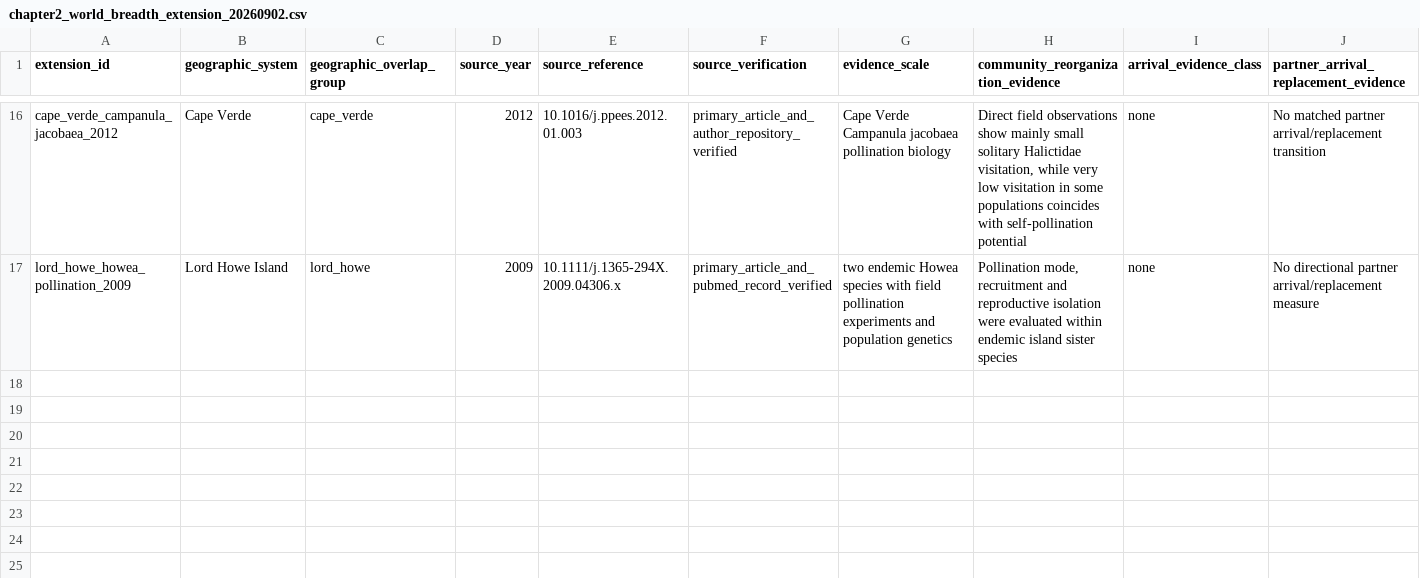
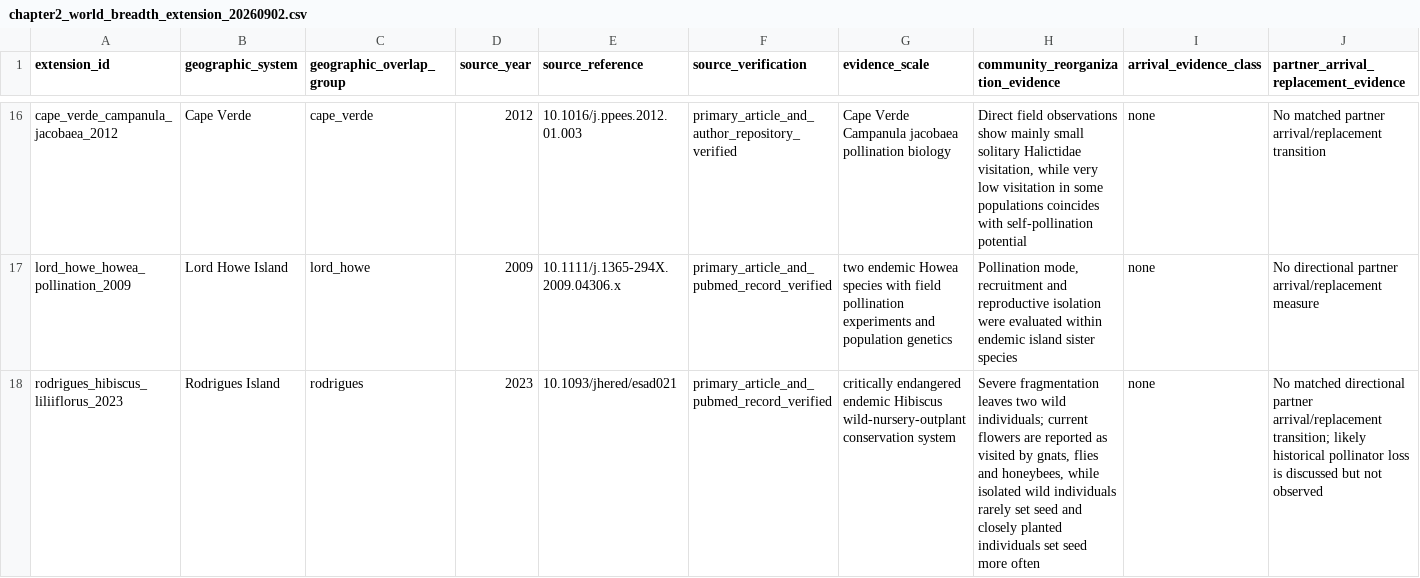
Before and after one commit to zuizui0223/izu-core, a CSV file: data/design/chapter2_world_breadth_extension_20260902.csv, drawn as a sheet; only a part is shown, gaps mark what is left out; rows hold the shown columns only; the diff names each change by its address in the sheet, - before the commit and + after, or states it on an @@ line.

Commit message:
Add Rodrigues reproductive-fragmentation breadth evidence

```diff
--- a/data/design/chapter2_world_breadth_extension_20260902.csv
+++ b/data/design/chapter2_world_breadth_extension_20260902.csv
+row 18: rodrigues_hibiscus_liliiflorus_2023 | Rodrigues Island | rodrigues | 2023 | 10.1093/jhered/esad021 | primary_article_and_pubmed_record_verified | critically endangered endemic Hibiscus wild-nursery-outplant conservation system | Severe fragmentation leaves two wild individuals; current flowers are reported as visited by gnats, flies and honeybees, while isolated wild individuals rarely set seed and closely planted individuals set seed more often | none | No matched directional partner arrival/replacement transition; likely historical pollinator loss is discussed but not observed
```
